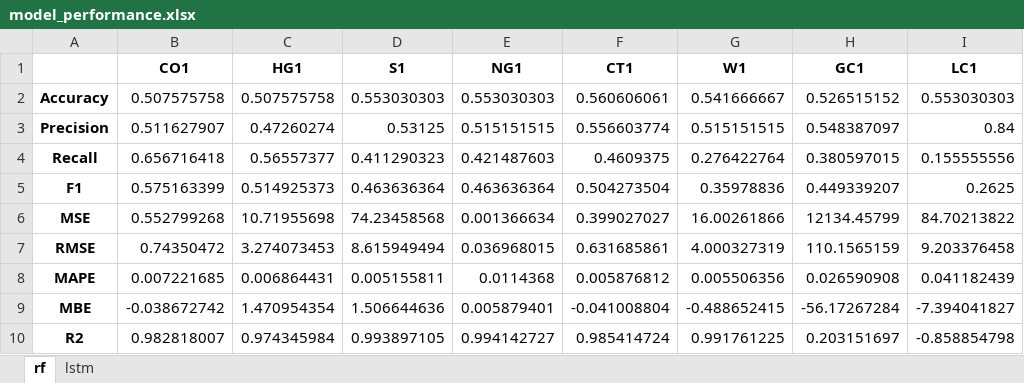
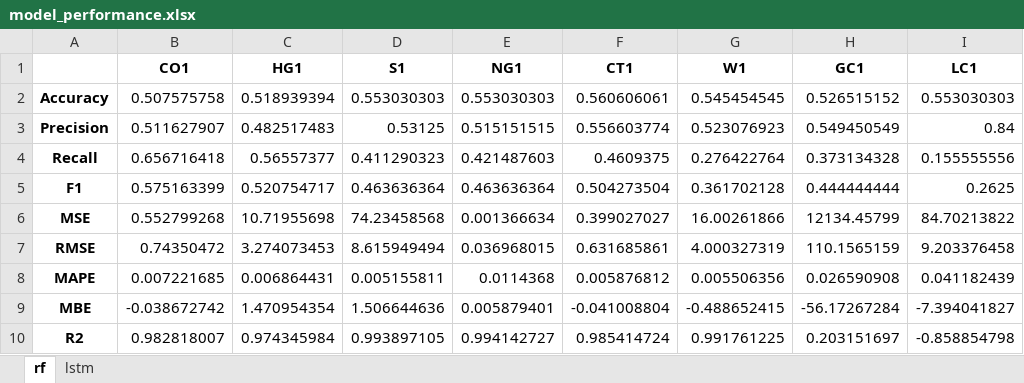
Before and after one commit to bryanjayson/qamsi_commodities, an Excel workbook: data/performance/model_performance.xlsx, sheet rf, drawn as a sheet; values as stored, in another font and other column widths than the file's, no borders; the diff names each change by its address in the sheet, - before the commit and + after, or states it on an @@ line.

```diff
--- a/data/performance/model_performance.xlsx (sheet rf)
+++ b/data/performance/model_performance.xlsx (sheet rf)
-C2 (HG1): 0.507575758
+C2 (HG1): 0.518939394
-G2 (W1): 0.541666667
+G2 (W1): 0.545454545
-C3 (HG1): 0.47260274
+C3 (HG1): 0.482517483
-G3 (W1): 0.515151515
+G3 (W1): 0.523076923
-H3 (GC1): 0.548387097
+H3 (GC1): 0.549450549
-H4 (GC1): 0.380597015
+H4 (GC1): 0.373134328
-C5 (HG1): 0.514925373
+C5 (HG1): 0.520754717
-G5 (W1): 0.35978836
+G5 (W1): 0.361702128
-H5 (GC1): 0.449339207
+H5 (GC1): 0.444444444
```
Also changed, not shown: sheet lstm, 45 other files.
